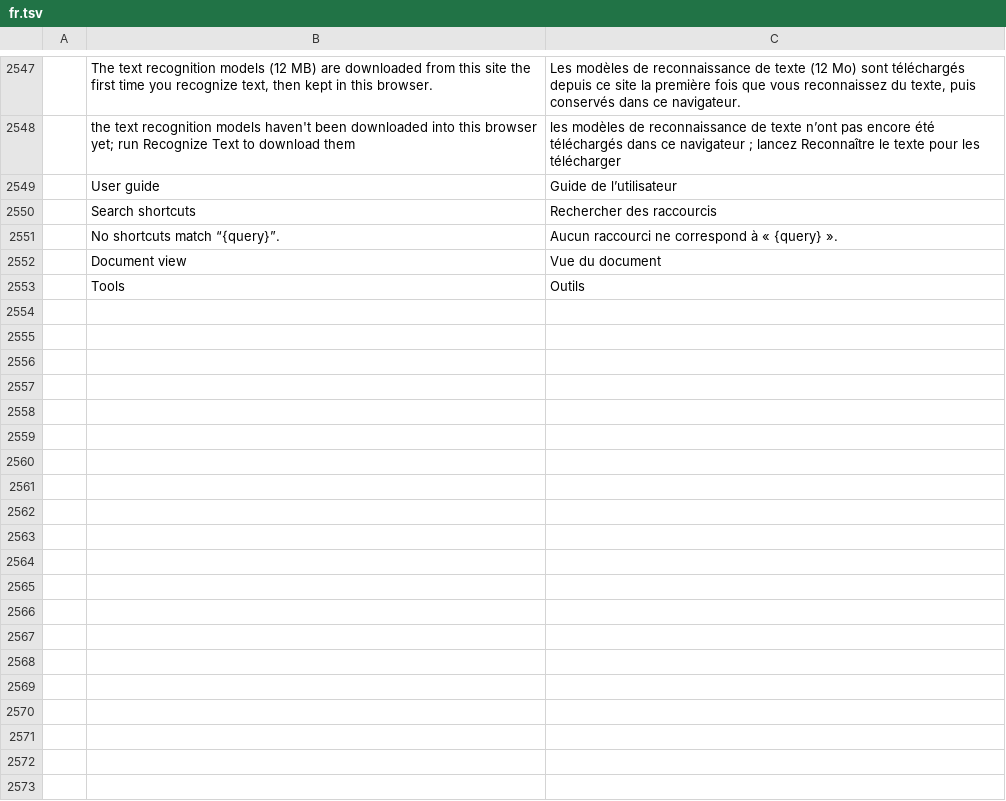
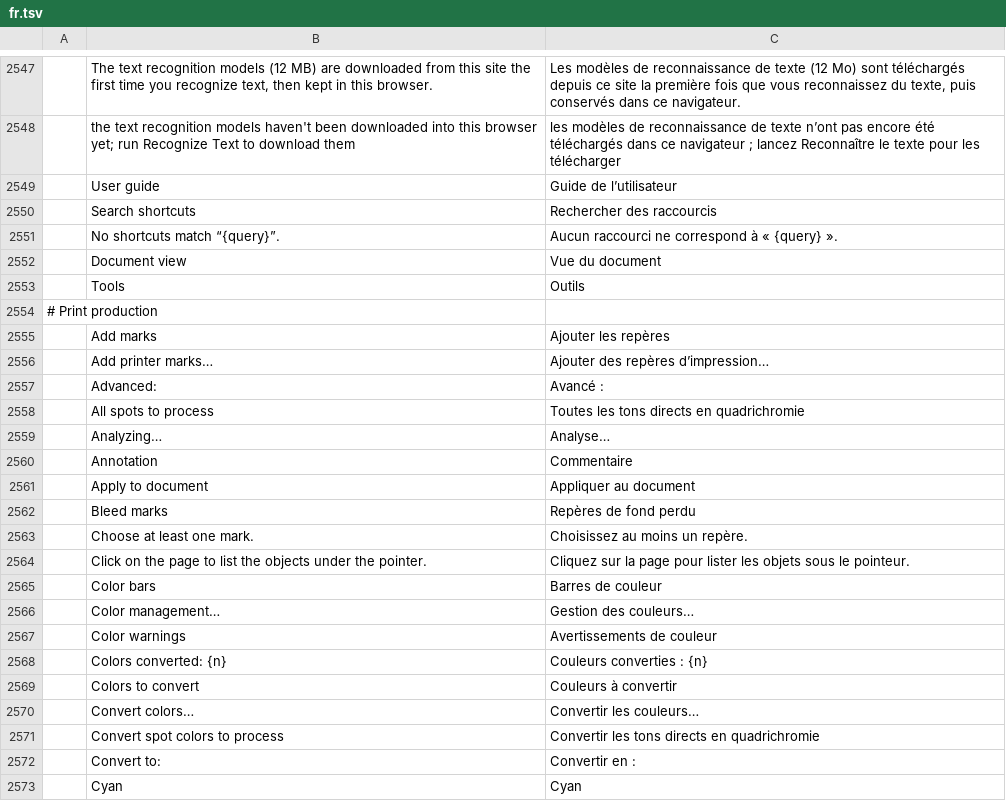
Before and after one commit to treeforjs/pdfcraft, a TSV file: crates/ui-egui/src/i18n/fr.tsv, drawn as a sheet; only a part is shown, gaps mark what is left out; the diff covers the shown part only; the diff names each change by its address in the sheet, - before the commit and + after, or states it on an @@ line.

```diff
--- a/crates/ui-egui/src/i18n/fr.tsv
+++ b/crates/ui-egui/src/i18n/fr.tsv
+row 2554: # Print production
+row 2555:  | Add marks | Ajouter les repères
+row 2556:  | Add printer marks… | Ajouter des repères d’impression…
+row 2557:  | Advanced: | Avancé :
+row 2558:  | All spots to process | Toutes les tons directs en quadrichromie
+row 2559:  | Analyzing… | Analyse…
+row 2560:  | Annotation | Commentaire
+row 2561:  | Apply to document | Appliquer au document
+row 2562:  | Bleed marks | Repères de fond perdu
+row 2563:  | Choose at least one mark. | Choisissez au moins un repère.
+row 2564:  | Click on the page to list the objects under the pointer. | Cliquez sur la page pour lister les objets sous le pointeur.
+row 2565:  | Color bars | Barres de couleur
+row 2566:  | Color management… | Gestion des couleurs…
+row 2567:  | Color warnings | Avertissements de couleur
+row 2568:  | Colors converted: {n} | Couleurs converties : {n}
+row 2569:  | Colors to convert | Couleurs à convertir
+row 2570:  | Convert colors… | Convertir les couleurs…
+row 2571:  | Convert spot colors to process | Convertir les tons directs en quadrichromie
+row 2572:  | Convert to: | Convertir en :
+row 2573:  | Cyan | Cyan
```
Also changed, not shown: 65 added rows elsewhere in this file, crates/ui-egui/src/i18n/bg.tsv, crates/ui-egui/src/i18n/hu.tsv, 32 other files.
